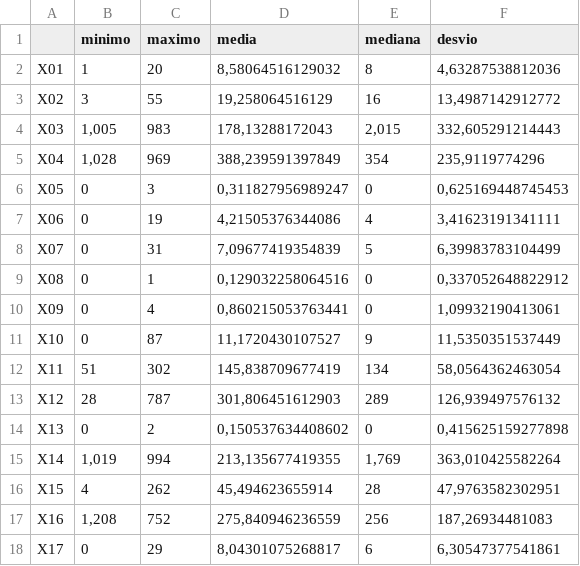
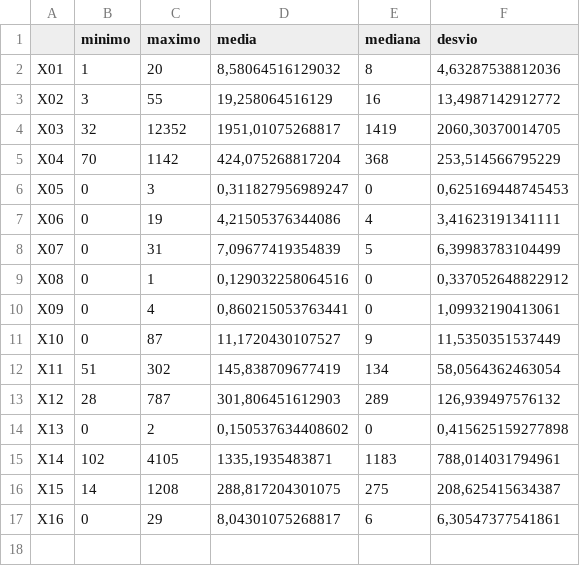
Before and after one commit to patriciacx/UnicSul, a CSV file: resumo.csv, drawn as a sheet.

```diff
--- a/resumo.csv
+++ b/resumo.csv
@@ -3,4 +3,4 @@ X01;1;20;8,58064516129032;8;4,63287538812036
 X02;3;55;19,258064516129;16;13,4987142912772
-X03;1,005;983;178,13288172043;2,015;332,605291214443
-X04;1,028;969;388,239591397849;354;235,9119774296
+X03;32;12352;1951,01075268817;1419;2060,30370014705
+X04;70;1142;424,075268817204;368;253,514566795229
 X05;0;3;0,311827956989247;0;0,625169448745453
@@ -14,5 +14,4 @@ X12;28;787;301,806451612903;289;126,939497576132
 X13;0;2;0,150537634408602;0;0,415625159277898
-X14;1,019;994;213,135677419355;1,769;363,010425582264
-X15;4;262;45,494623655914;28;47,9763582302951
-X16;1,208;752;275,840946236559;256;187,26934481083
-X17;0;29;8,04301075268817;6;6,30547377541861
+X14;102;4105;1335,1935483871;1183;788,014031794961
+X15;14;1208;288,817204301075;275;208,625415634387
+X16;0;29;8,04301075268817;6;6,30547377541861
```
Also changed, not shown: base_acp_scores_oblimin.csv, base_acp_scores_varimax.csv, 8 other files.
